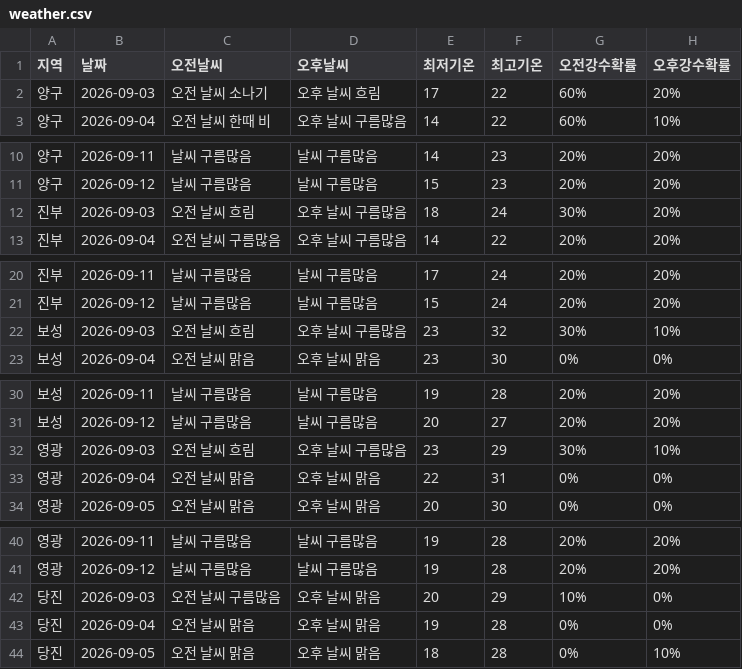
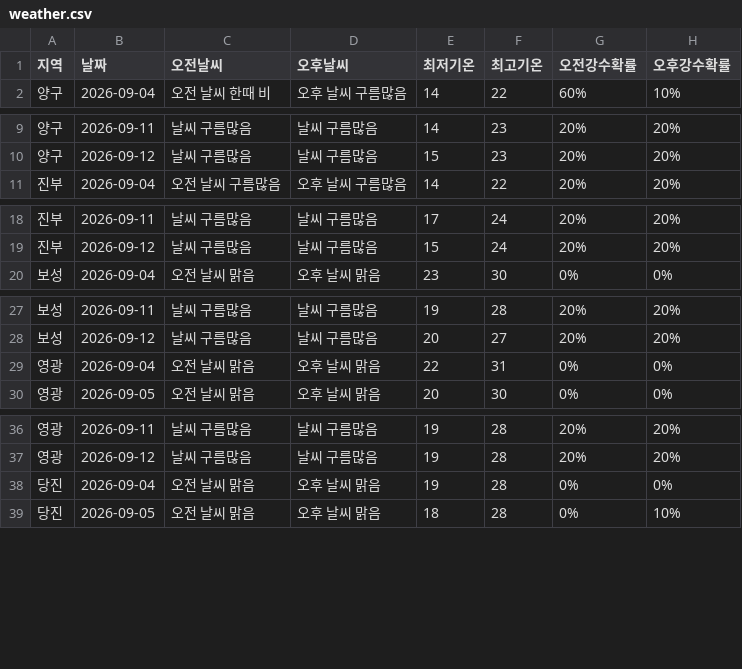
Before and after one commit to wngml7055/potato-times, a CSV file: data/weather.csv, drawn as a sheet; only a part is shown, gaps mark what is left out; the diff covers the shown part only.

```diff
--- a/data/weather.csv
+++ b/data/weather.csv
@@ -1,3 +1,2 @@
 지역,날짜,오전날씨,오후날씨,최저기온,최고기온,오전강수확률,오후강수확률
-양구,2026-09-03,오전 날씨 소나기,오후 날씨 흐림,17,22,60%,20%
 양구,2026-09-04,오전 날씨 한때 비,오후 날씨 구름많음,14,22,60%,10%
@@ -11,3 +10,2 @@
 양구,2026-09-12,날씨 구름많음,날씨 구름많음,15,23,20%,20%
-진부,2026-09-03,오전 날씨 흐림,오후 날씨 구름많음,18,24,30%,20%
 진부,2026-09-04,오전 날씨 구름많음,오후 날씨 구름많음,14,22,20%,20%
@@ -21,3 +19,2 @@
 진부,2026-09-12,날씨 구름많음,날씨 구름많음,15,24,20%,20%
-보성,2026-09-03,오전 날씨 흐림,오후 날씨 구름많음,23,32,30%,10%
 보성,2026-09-04,오전 날씨 맑음,오후 날씨 맑음,23,30,0%,0%
@@ -31,3 +28,2 @@
 보성,2026-09-12,날씨 구름많음,날씨 구름많음,20,27,20%,20%
-영광,2026-09-03,오전 날씨 흐림,오후 날씨 구름많음,23,29,30%,10%
 영광,2026-09-04,오전 날씨 맑음,오후 날씨 맑음,22,31,0%,0%
@@ -41,3 +37,2 @@
 영광,2026-09-12,날씨 구름많음,날씨 구름많음,19,28,20%,20%
-당진,2026-09-03,오전 날씨 구름많음,오후 날씨 맑음,20,29,10%,0%
 당진,2026-09-04,오전 날씨 맑음,오후 날씨 맑음,19,28,0%,0%
```
Also changed, not shown: 1 removed row elsewhere in this file.
